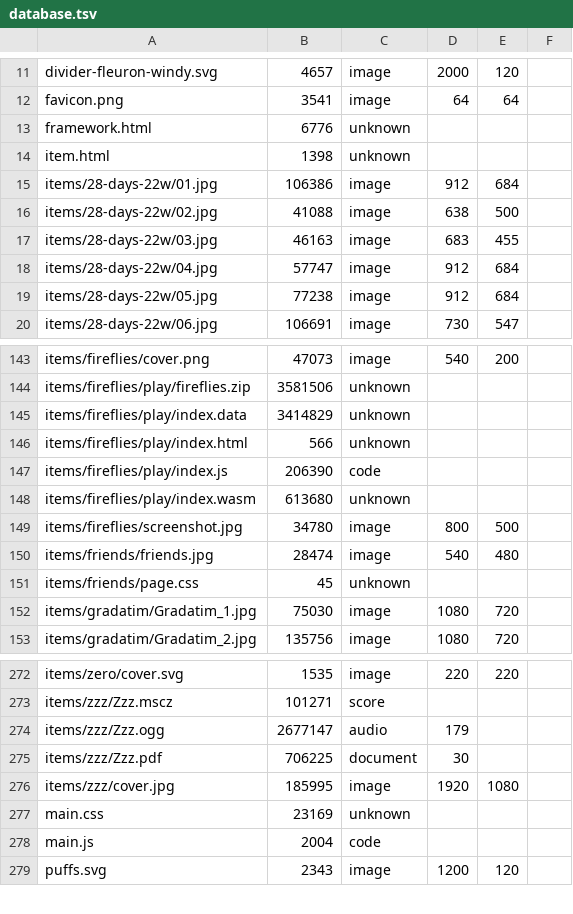
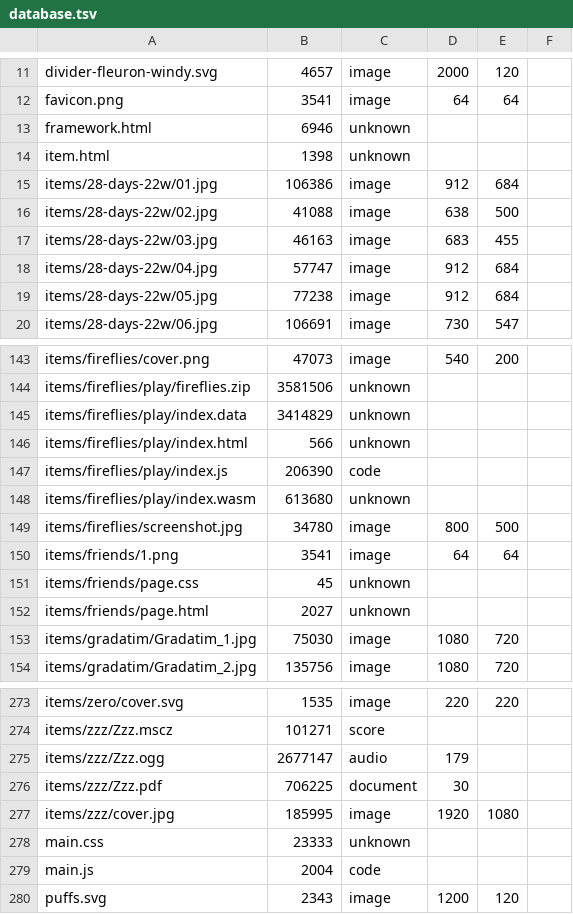
Before and after one commit to ayuusweetfish/caisse, a TSV file: misc/stat/database.tsv, drawn as a sheet; only a part is shown, gaps mark what is left out.

Commit message:
Redesign friends page

```diff
--- a/misc/stat/database.tsv
+++ b/misc/stat/database.tsv
@@ -12,3 +12,3 @@ divider-fleuron-windy.svg	4657	image	2000	120
 favicon.png	3541	image	64	64
-framework.html	6776	unknown
+framework.html	6946	unknown
 item.html	1398	unknown
@@ -149,4 +149,5 @@ items/fireflies/play/index.wasm	613680	unknown
 items/fireflies/screenshot.jpg	34780	image	800	500
-items/friends/friends.jpg	28474	image	540	480
+items/friends/1.png	3541	image	64	64
 items/friends/page.css	45	unknown
+items/friends/page.html	2027	unknown
 items/gradatim/Gradatim_1.jpg	75030	image	1080	720
@@ -276,3 +277,3 @@ items/zzz/Zzz.pdf	706225	document	30
 items/zzz/cover.jpg	185995	image	1920	1080
-main.css	23169	unknown
+main.css	23333	unknown
 main.js	2004	code
```
Also changed, not shown: 7 other files.
